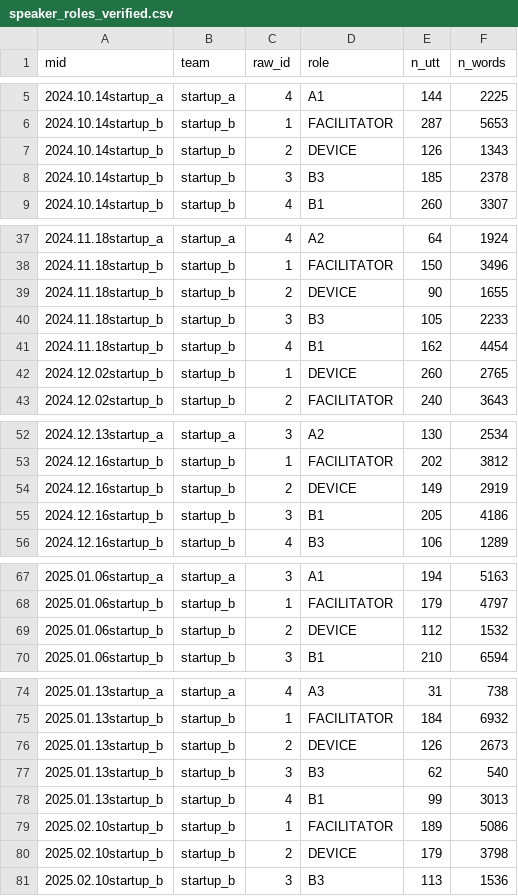
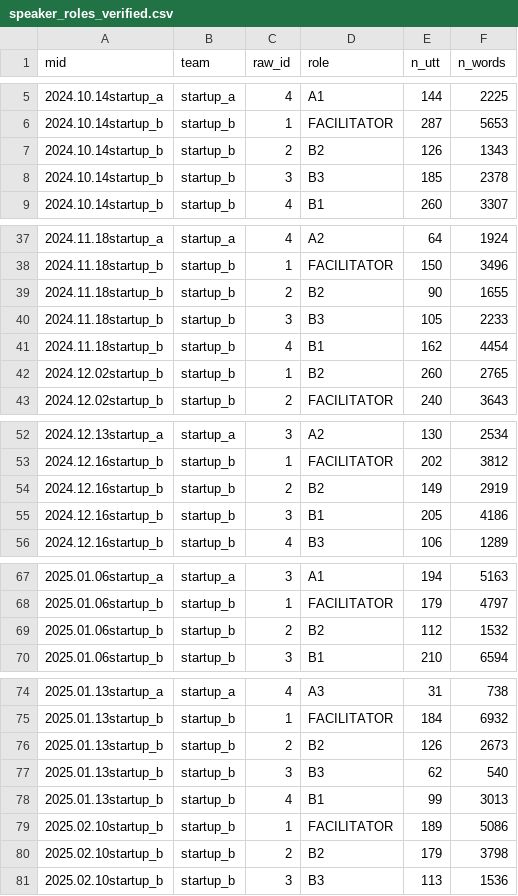
Before and after one commit to riacrdodoria/communication-reorganization, a CSV file: results/speaker_roles_verified.csv, drawn as a sheet; only a part is shown, gaps mark what is left out; the diff covers the shown part only.

```diff
--- a/results/speaker_roles_verified.csv
+++ b/results/speaker_roles_verified.csv
@@ -6,3 +6,3 @@ mid,team,raw_id,role,n_utt,n_words
 2024.10.14startup_b,startup_b,1,FACILITATOR,287,5653
-2024.10.14startup_b,startup_b,2,DEVICE,126,1343
+2024.10.14startup_b,startup_b,2,B2,126,1343
 2024.10.14startup_b,startup_b,3,B3,185,2378
@@ -38,6 +38,6 @@ mid,team,raw_id,role,n_utt,n_words
 2024.11.18startup_b,startup_b,1,FACILITATOR,150,3496
-2024.11.18startup_b,startup_b,2,DEVICE,90,1655
+2024.11.18startup_b,startup_b,2,B2,90,1655
 2024.11.18startup_b,startup_b,3,B3,105,2233
 2024.11.18startup_b,startup_b,4,B1,162,4454
-2024.12.02startup_b,startup_b,1,DEVICE,260,2765
+2024.12.02startup_b,startup_b,1,B2,260,2765
 2024.12.02startup_b,startup_b,2,FACILITATOR,240,3643
@@ -53,3 +53,3 @@ mid,team,raw_id,role,n_utt,n_words
 2024.12.16startup_b,startup_b,1,FACILITATOR,202,3812
-2024.12.16startup_b,startup_b,2,DEVICE,149,2919
+2024.12.16startup_b,startup_b,2,B2,149,2919
 2024.12.16startup_b,startup_b,3,B1,205,4186
@@ -68,3 +68,3 @@ mid,team,raw_id,role,n_utt,n_words
 2025.01.06startup_b,startup_b,1,FACILITATOR,179,4797
-2025.01.06startup_b,startup_b,2,DEVICE,112,1532
+2025.01.06startup_b,startup_b,2,B2,112,1532
 2025.01.06startup_b,startup_b,3,B1,210,6594
@@ -75,3 +75,3 @@ mid,team,raw_id,role,n_utt,n_words
 2025.01.13startup_b,startup_b,1,FACILITATOR,184,6932
-2025.01.13startup_b,startup_b,2,DEVICE,126,2673
+2025.01.13startup_b,startup_b,2,B2,126,2673
 2025.01.13startup_b,startup_b,3,B3,62,540
@@ -79,3 +79,3 @@ mid,team,raw_id,role,n_utt,n_words
 2025.02.10startup_b,startup_b,1,FACILITATOR,189,5086
-2025.02.10startup_b,startup_b,2,DEVICE,179,3798
+2025.02.10startup_b,startup_b,2,B2,179,3798
 2025.02.10startup_b,startup_b,3,B3,113,1536
```
Also changed, not shown: 2 edited cells elsewhere in this file, results/events_initiators.csv, results/gini_by_team_definition.csv, 20 other files.
